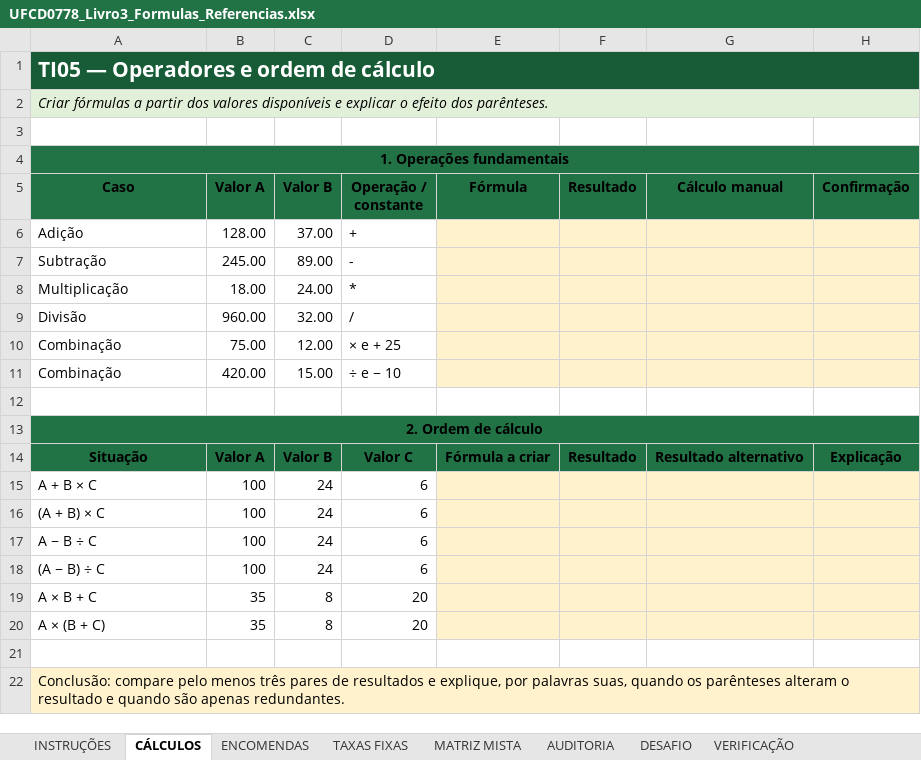
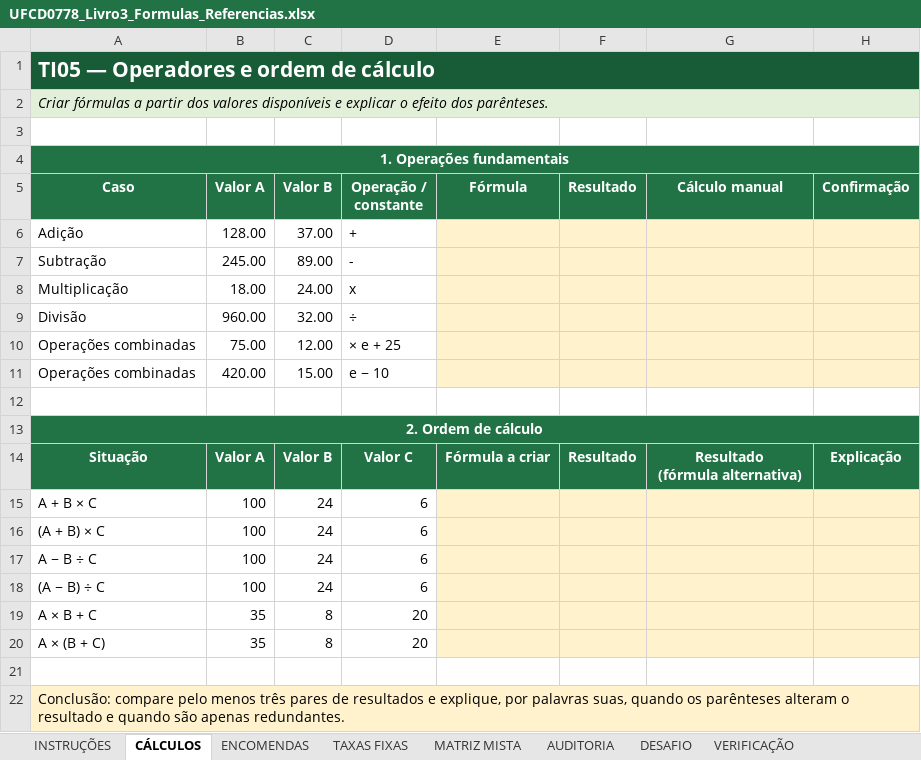
Before and after one commit to amelia-cerejo/UFCD0778, an Excel workbook: assets/ficheiros/Excel/UFCD0778_Livro3_Formulas_Referencias.xlsx, sheet CÁLCULOS, drawn as a sheet; values as stored, in another font and other column widths than the file's, no borders; ↵ is a line break in a cell; the diff names each change by its address in the sheet, - before the commit and + after, or states it on an @@ line.

```diff
--- a/assets/ficheiros/Excel/UFCD0778_Livro3_Formulas_Referencias.xlsx (sheet CÁLCULOS)
+++ b/assets/ficheiros/Excel/UFCD0778_Livro3_Formulas_Referencias.xlsx (sheet CÁLCULOS)
-A4 text colour: black
+A4 text colour: #FFFFFF
-A5:H5 text colour: black
+A5:H5 text colour: #FFFFFF
-D8 (Operação / constante): *
+D8 (Operação / constante): x
-D9 (Operação / constante): /
+D9 (Operação / constante): ÷
-A10:A11 (Caso): Combinação
+A10:A11 (Caso): Operações combinadas
-D11 (Operação / constante): ÷ e − 10
+D11 (Operação / constante): e − 10
-A13 text colour: black
+A13 text colour: #FFFFFF
-A14:H14 text colour: black
+A14:H14 text colour: #FFFFFF
-G14 (Cálculo manual): Resultado alternativo
+G14 (Cálculo manual): Resultado ↵ (fórmula alternativa)
```
Also changed, not shown: assets/ficheiros/Excel/Fórmulas.xlsx, assets/ficheiros/Excel/Novo Bem-vindo ao Excel.xlsx, 14 other files.
